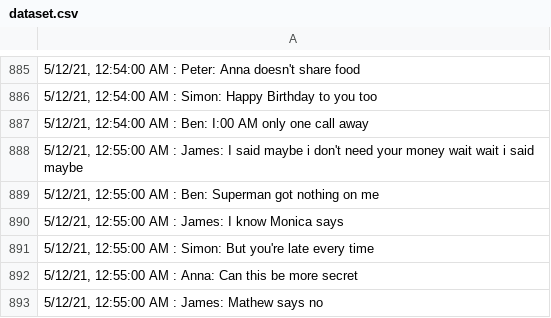
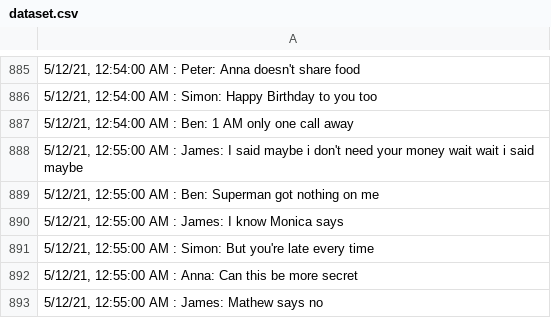
Before and after one commit to ammu-mathew/Final-project, a CSV file: dataset.csv, drawn as a sheet; only a part is shown, gaps mark what is left out.

Commit message:
Update dataset.csv

```diff
--- a/dataset.csv
+++ b/dataset.csv
@@ -886,3 +886,3 @@
 "5/12/21, 12:54:00 AM : Simon: Happy Birthday to you too"
-"5/12/21, 12:54:00 AM : Ben: I:00 AM only one call away"
+"5/12/21, 12:54:00 AM : Ben: 1 AM only one call away"
 "5/12/21, 12:55:00 AM : James: I said maybe i don't need your money wait wait i said maybe"
```
